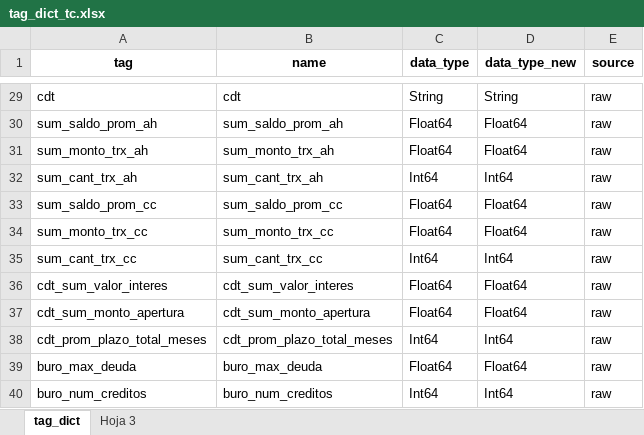
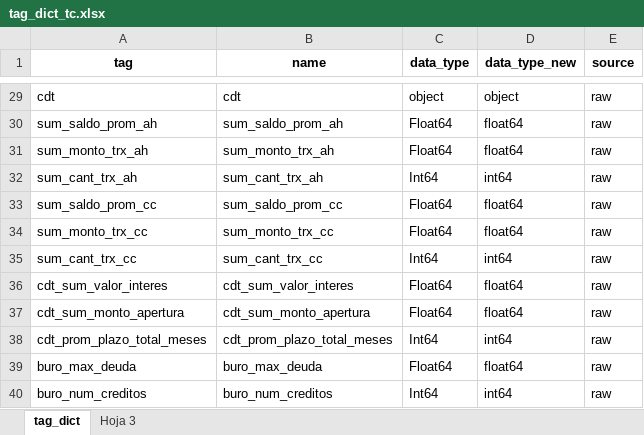
Before and after one commit to agomezj4/proyecto_TC, an Excel workbook: data/raw/tag_dict_tc.xlsx, sheet tag_dict, drawn as a sheet; only a part is shown, gaps mark what is left out; values as stored, in another font and other column widths than the file's, no borders; the diff covers the shown part only; the diff names each change by its address in the sheet, - before the commit and + after, or states it on an @@ line.

```diff
--- a/data/raw/tag_dict_tc.xlsx (sheet tag_dict)
+++ b/data/raw/tag_dict_tc.xlsx (sheet tag_dict)
-C29 (data_type): String
+C29 (data_type): object
-D29 (data_type_new): String
+D29 (data_type_new): object
-D30:D31 (data_type_new): Float64
+D30:D31 (data_type_new): float64
-D32 (data_type_new): Int64
+D32 (data_type_new): int64
-D33:D34 (data_type_new): Float64
+D33:D34 (data_type_new): float64
-D35 (data_type_new): Int64
+D35 (data_type_new): int64
-D36:D37 (data_type_new): Float64
+D36:D37 (data_type_new): float64
-D38 (data_type_new): Int64
+D38 (data_type_new): int64
-D39 (data_type_new): Float64
+D39 (data_type_new): float64
-D40 (data_type_new): Int64
+D40 (data_type_new): int64
```
Also changed, not shown: 40 edited cells elsewhere in this sheet, 32 other files.
